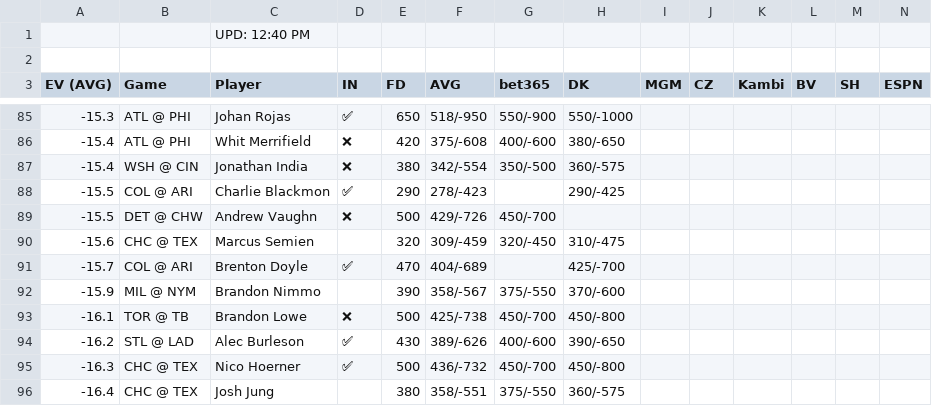
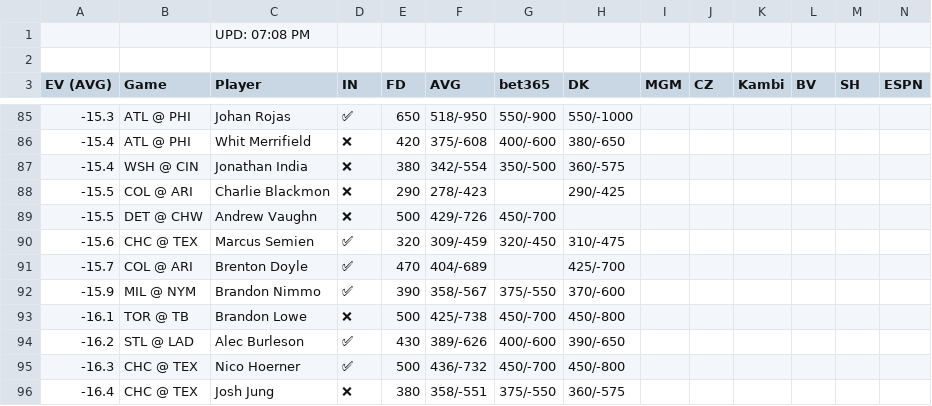
Before and after one commit to zhecht/playerprops, a CSV file: static/freebets/ev_double.csv, drawn as a sheet; only a part is shown, gaps mark what is left out; the diff covers the shown part only.

```diff
--- a/static/freebets/ev_double.csv
+++ b/static/freebets/ev_double.csv
@@ -1,2 +1,2 @@
-		UPD: 12:40 PM
+		UPD: 07:08 PM
 
@@ -87,7 +87,7 @@ EV (AVG)	Game	Player	IN	FD	AVG	bet365	DK	MGM	CZ	Kambi	BV	SH	ESPN
 -15.4	WSH @ CIN	Jonathan India	❌	380	342/-554	350/-500	360/-575						
--15.5	COL @ ARI	Charlie Blackmon	✅	290	278/-423		290/-425						
+-15.5	COL @ ARI	Charlie Blackmon	❌	290	278/-423		290/-425						
 -15.5	DET @ CHW	Andrew Vaughn	❌	500	429/-726	450/-700							
--15.6	CHC @ TEX	Marcus Semien		320	309/-459	320/-450	310/-475						
+-15.6	CHC @ TEX	Marcus Semien	✅	320	309/-459	320/-450	310/-475						
 -15.7	COL @ ARI	Brenton Doyle	✅	470	404/-689		425/-700						
--15.9	MIL @ NYM	Brandon Nimmo		390	358/-567	375/-550	370/-600						
+-15.9	MIL @ NYM	Brandon Nimmo	✅	390	358/-567	375/-550	370/-600						
 -16.1	TOR @ TB	Brandon Lowe	❌	500	425/-738	450/-700	450/-800						
@@ -95,2 +95,2 @@ EV (AVG)	Game	Player	IN	FD	AVG	bet365	DK	MGM	CZ	Kambi	BV	SH	ESPN
 -16.3	CHC @ TEX	Nico Hoerner	✅	500	436/-732	450/-700	450/-800						
--16.4	CHC @ TEX	Josh Jung		380	358/-551	375/-550	360/-575						
+-16.4	CHC @ TEX	Josh Jung	❌	380	358/-551	375/-550	360/-575						
```
Also changed, not shown: 55 edited cells elsewhere in this file, static/freebets/ev_k.csv, static/freebets/ev_rbi.csv, 21 other files.
